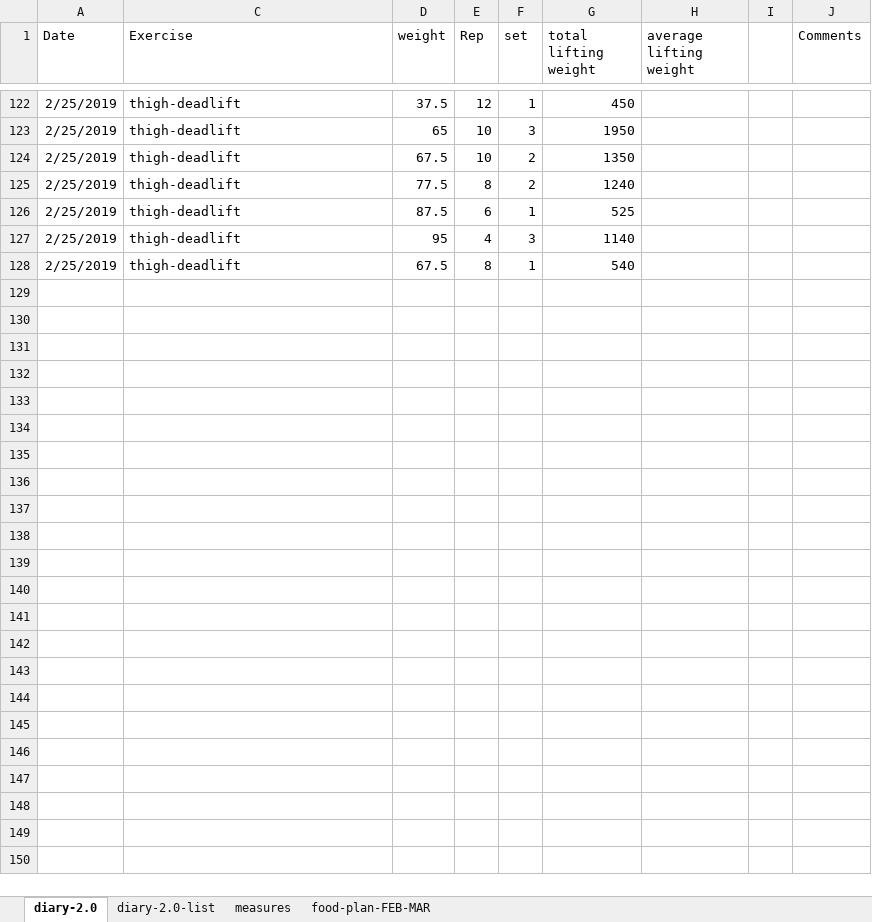
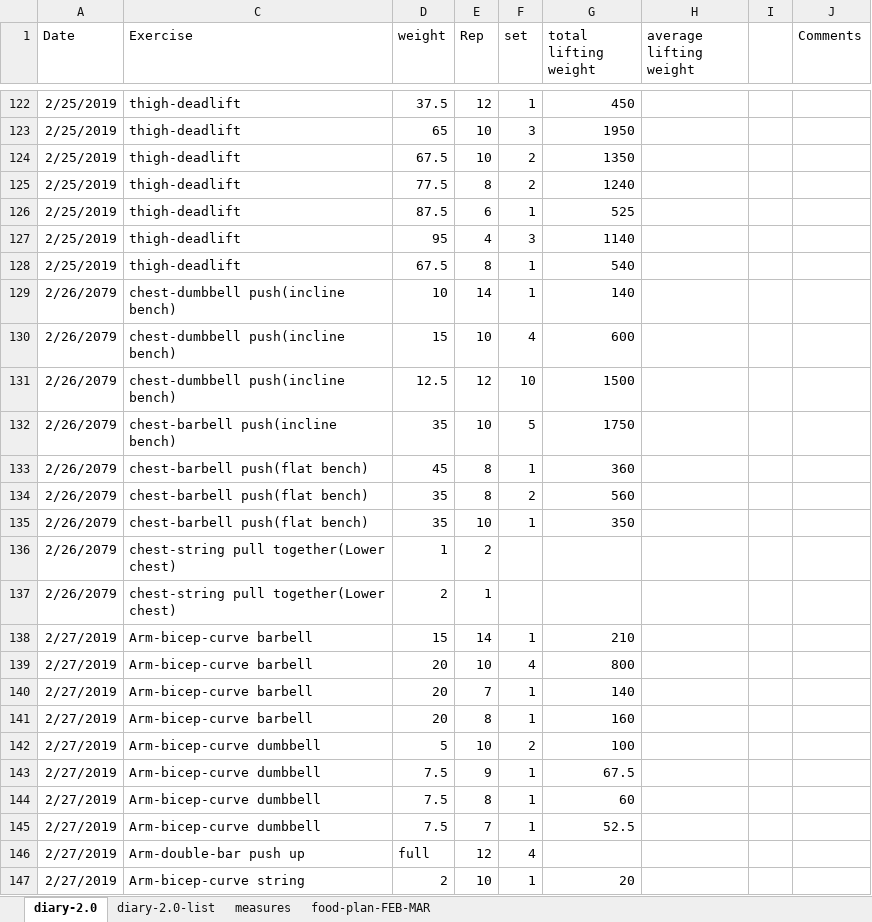
Before and after one commit to YudingZhou/document-2019, an Excel workbook: workout-diary.xlsx, sheet diary-2.0, drawn as a sheet; only a part is shown, gaps mark what is left out; values as stored, in another font and other column widths than the file's, no borders; the diff covers the shown part only; the diff names each change by its address in the sheet, - before the commit and + after, or states it on an @@ line.

```diff
--- a/workout-diary.xlsx (sheet diary-2.0)
+++ b/workout-diary.xlsx (sheet diary-2.0)
@@ row 129 unhidden: 2/26/2079 | chest-dumbbell push(incline bench) | 10 | 14 | 1 | 140 @@
@@ row 130 unhidden: 2/26/2079 | chest-dumbbell push(incline bench) | 15 | 10 | 4 | 600 @@
@@ row 131 unhidden: 2/26/2079 | chest-dumbbell push(incline bench) | 12.5 | 12 | 10 | 1500 @@
@@ row 132 unhidden: 2/26/2079 | chest-barbell push(incline bench) | 35 | 10 | 5 | 1750 @@
@@ row 133 unhidden: 2/26/2079 | chest-barbell push(flat bench) | 45 | 8 | 1 | 360 @@
@@ row 134 unhidden: 2/26/2079 | chest-barbell push(flat bench) | 35 | 8 | 2 | 560 @@
@@ row 135 unhidden: 2/26/2079 | chest-barbell push(flat bench) | 35 | 10 | 1 | 350 @@
@@ row 136 unhidden: 2/26/2079 | chest-string pull together(Lower chest) | 1 | 2 @@
@@ row 137 unhidden: 2/26/2079 | chest-string pull together(Lower chest) | 2 | 1 @@
@@ row 138 unhidden: 2/27/2019 | Arm-bicep-curve barbell | 15 | 14 | 1 | 210 @@
@@ row 139 unhidden: 2/27/2019 | Arm-bicep-curve barbell | 20 | 10 | 4 | 800 @@
@@ row 140 unhidden: 2/27/2019 | Arm-bicep-curve barbell | 20 | 7 | 1 | 140 @@
@@ row 141 unhidden: 2/27/2019 | Arm-bicep-curve barbell | 20 | 8 | 1 | 160 @@
@@ row 142 unhidden: 2/27/2019 | Arm-bicep-curve dumbbell | 5 | 10 | 2 | 100 @@
@@ row 143 unhidden: 2/27/2019 | Arm-bicep-curve dumbbell | 7.5 | 9 | 1 | 67.5 @@
@@ row 144 unhidden: 2/27/2019 | Arm-bicep-curve dumbbell | 7.5 | 8 | 1 | 60 @@
@@ row 145 unhidden: 2/27/2019 | Arm-bicep-curve dumbbell | 7.5 | 7 | 1 | 52.5 @@
@@ row 146 unhidden: 2/27/2019 | Arm-double-bar push up | full | 12 | 4 @@
@@ row 147 unhidden: 2/27/2019 | Arm-bicep-curve string | 2 | 10 | 1 | 20 @@
```
Also changed, not shown: 11 added rows and 106 hidden or unhidden rows elsewhere in this sheet, sheet diary-2.0-list.
